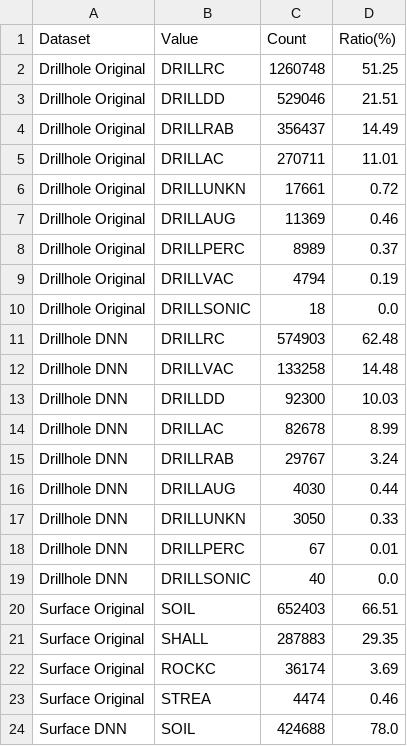
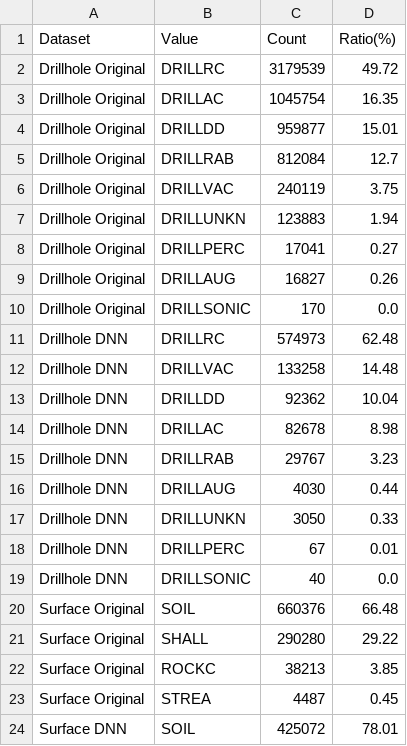
Before and after one commit to zyWang4capstone/Capstone-project-cu-gap-analysis-platform, a CSV file: reports/task1/part1/other_variables/sampletype_distribution.csv, drawn as a sheet; only a part is shown; the diff covers the shown part only.

```diff
--- a/reports/task1/part1/other_variables/sampletype_distribution.csv
+++ b/reports/task1/part1/other_variables/sampletype_distribution.csv
@@ -1,16 +1,16 @@
 Dataset,Value,Count,Ratio(%)
-Drillhole Original,DRILLRC,1260748,51.25
-Drillhole Original,DRILLDD,529046,21.51
-Drillhole Original,DRILLRAB,356437,14.49
-Drillhole Original,DRILLAC,270711,11.01
-Drillhole Original,DRILLUNKN,17661,0.72
-Drillhole Original,DRILLAUG,11369,0.46
-Drillhole Original,DRILLPERC,8989,0.37
-Drillhole Original,DRILLVAC,4794,0.19
-Drillhole Original,DRILLSONIC,18,0.0
-Drillhole DNN,DRILLRC,574903,62.48
+Drillhole Original,DRILLRC,3179539,49.72
+Drillhole Original,DRILLAC,1045754,16.35
+Drillhole Original,DRILLDD,959877,15.01
+Drillhole Original,DRILLRAB,812084,12.7
+Drillhole Original,DRILLVAC,240119,3.75
+Drillhole Original,DRILLUNKN,123883,1.94
+Drillhole Original,DRILLPERC,17041,0.27
+Drillhole Original,DRILLAUG,16827,0.26
+Drillhole Original,DRILLSONIC,170,0.0
+Drillhole DNN,DRILLRC,574973,62.48
 Drillhole DNN,DRILLVAC,133258,14.48
-Drillhole DNN,DRILLDD,92300,10.03
-Drillhole DNN,DRILLAC,82678,8.99
-Drillhole DNN,DRILLRAB,29767,3.24
+Drillhole DNN,DRILLDD,92362,10.04
+Drillhole DNN,DRILLAC,82678,8.98
+Drillhole DNN,DRILLRAB,29767,3.23
 Drillhole DNN,DRILLAUG,4030,0.44
@@ -19,6 +19,6 @@ Drillhole DNN,DRILLPERC,67,0.01
 Drillhole DNN,DRILLSONIC,40,0.0
-Surface Original,SOIL,652403,66.51
-Surface Original,SHALL,287883,29.35
-Surface Original,ROCKC,36174,3.69
-Surface Original,STREA,4474,0.46
-Surface DNN,SOIL,424688,78.0
+Surface Original,SOIL,660376,66.48
+Surface Original,SHALL,290280,29.22
+Surface Original,ROCKC,38213,3.85
+Surface Original,STREA,4487,0.45
+Surface DNN,SOIL,425072,78.01
```
Also changed, not shown: 3 edited cells elsewhere in this file, reports/task1/part1/basic_info/valid_counts.csv, reports/task1/part1/other_variables/drillhole_depth_bins_50m_upto_2500.csv, 24 other files.
